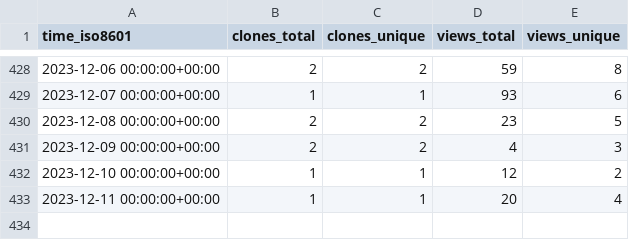
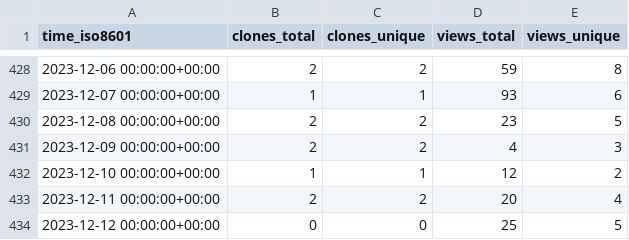
Before and after one commit to Swiple/swiple, a CSV file: Swiple/swiple/ghrs-data/views_clones_aggregate.csv, drawn as a sheet; only a part is shown, gaps mark what is left out.

```diff
--- a/Swiple/swiple/ghrs-data/views_clones_aggregate.csv
+++ b/Swiple/swiple/ghrs-data/views_clones_aggregate.csv
@@ -432,2 +432,3 @@ time_iso8601,clones_total,clones_unique,views_total,views_unique
 2023-12-10 00:00:00+00:00,1,1,12,2
-2023-12-11 00:00:00+00:00,1,1,20,4
+2023-12-11 00:00:00+00:00,2,2,20,4
+2023-12-12 00:00:00+00:00,0,0,25,5
```
Also changed, not shown: 1 other file.
